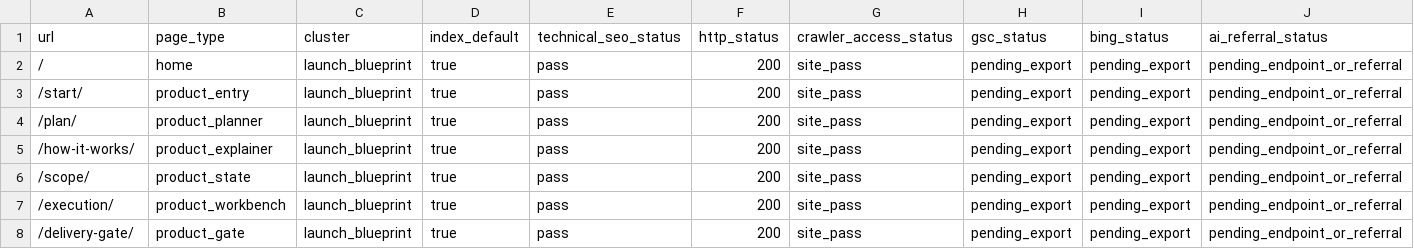
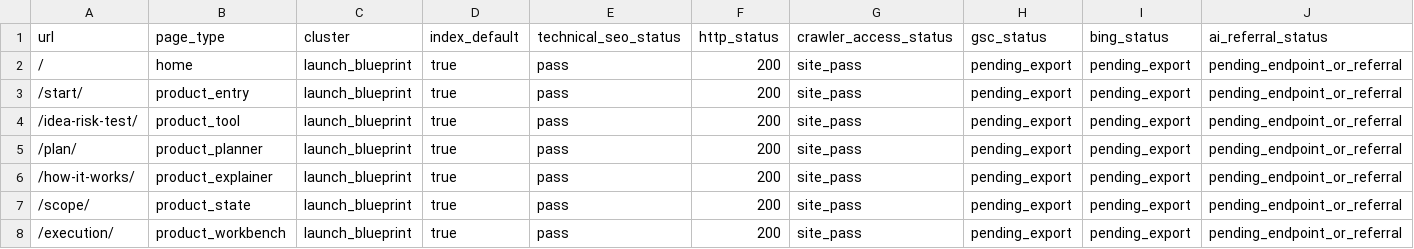
Before and after one commit to SB980425/shachidainei, a CSV file: agentsiteops/data/growth-evidence-snapshot.csv, drawn as a sheet; only a part is shown; the shorter side is filled out with more unchanged rows; rows hold the shown columns only; the diff names each change by its address in the sheet, - before the commit and + after, or states it on an @@ line.

```diff
--- a/agentsiteops/data/growth-evidence-snapshot.csv
+++ b/agentsiteops/data/growth-evidence-snapshot.csv
+row 4: /idea-risk-test/ | product_tool | launch_blueprint | true | pass | 200 | site_pass | pending_export | pending_export | pending_endpoint_or_referral
```
Also changed, not shown: agentsiteops/data/page-review-actions.csv, agentsiteops/data/production-health-snapshot.csv, 27 other files.
